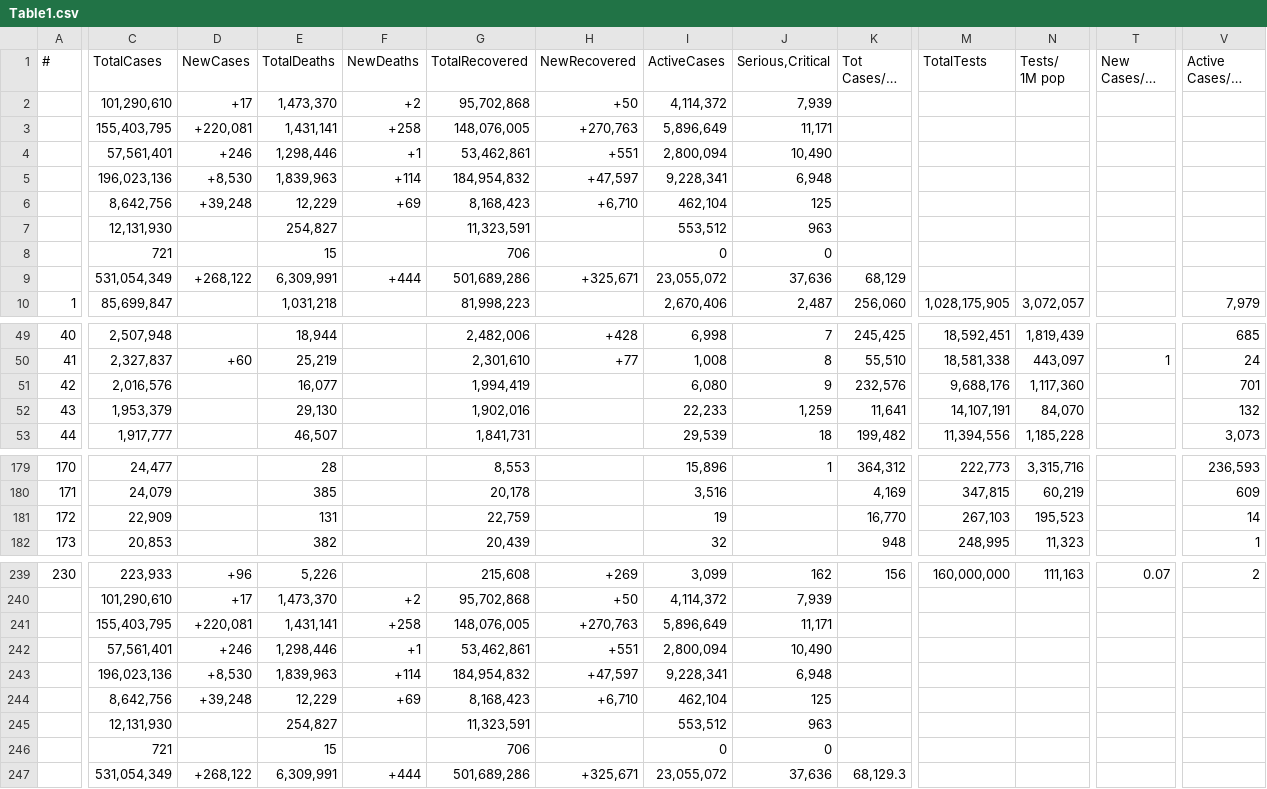
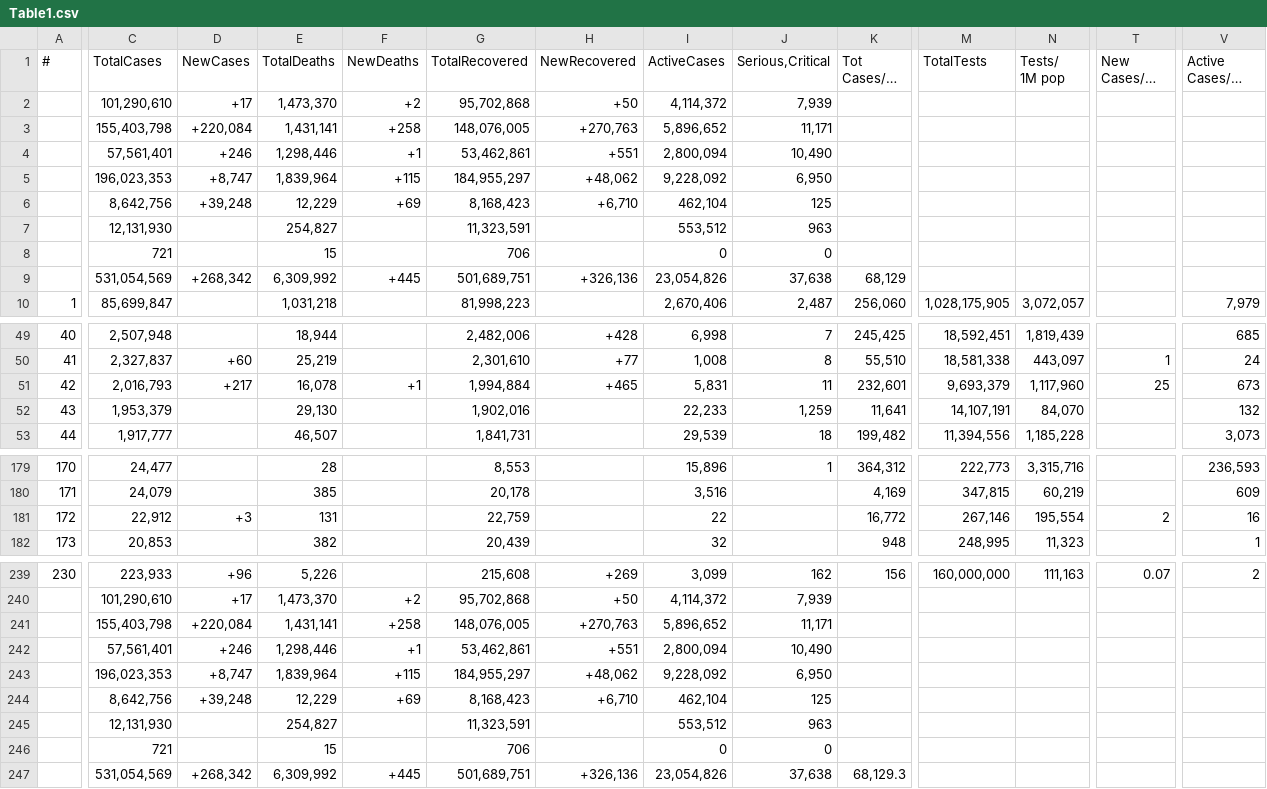
Before and after one commit to Covid-Data-API/Worldometer-Covid-Data-API, a CSV file: Table1.csv, drawn as a sheet; only a part is shown, gaps mark what is left out; long unchanged cells end in …; removed rows and columns are numbered as before the commit, all else as after; rows hold the shown columns only; the diff covers the shown part only; the diff names each change by its address in the sheet, - before the commit and + after, or states it on an @@ line.

Commit message:
auto commit

```diff
--- a/Table1.csv
+++ b/Table1.csv
-C3 (TotalCases): 155,403,795
+C3 (TotalCases): 155,403,798
-D3 (NewCases): +220,081
+D3 (NewCases): +220,084
-I3 (ActiveCases): 5,896,649
+I3 (ActiveCases): 5,896,652
-row 5:  | 196,023,136 | +8,530 | 1,839,963 | +114 | 184,954,832 | +47,597 | 9,228,341 | 6,948
+row 5:  | 196,023,353 | +8,747 | 1,839,964 | +115 | 184,955,297 | +48,062 | 9,228,092 | 6,950
-row 9:  | 531,054,349 | +268,122 | 6,309,991 | +444 | 501,689,286 | +325,671 | 23,055,072 | 37,636 | 68,129
+row 9:  | 531,054,569 | +268,342 | 6,309,992 | +445 | 501,689,751 | +326,136 | 23,054,826 | 37,638 | 68,129
-C51 (TotalCases): 2,016,576
+C51 (TotalCases): 2,016,793
-D51 (NewCases): (empty)
+D51 (NewCases): +217
-E51 (TotalDeaths): 16,077
+E51 (TotalDeaths): 16,078
-F51 (NewDeaths): (empty)
+F51 (NewDeaths): +1
-G51 (TotalRecovered): 1,994,419
+G51 (TotalRecovered): 1,994,884
-H51 (NewRecovered): (empty)
+H51 (NewRecovered): +465
-I51 (ActiveCases): 6,080
+I51 (ActiveCases): 5,831
-J51 (Serious,Critical): 9
+J51 (Serious,Critical): 11
-K51 (Tot Cases/1M pop): 232,576
+K51 (Tot Cases/1M pop): 232,601
-M51 (TotalTests): 9,688,176
+M51 (TotalTests): 9,693,379
-N51 (Tests/ 1M pop): 1,117,360
+N51 (Tests/ 1M pop): 1,117,960
-T51 (New Cases/1M pop): (empty)
+T51 (New Cases/1M pop): 25
-V51 (Active Cases/1M pop): 701
+V51 (Active Cases/1M pop): 673
-C181 (TotalCases): 22,909
+C181 (TotalCases): 22,912
-D181 (NewCases): (empty)
+D181 (NewCases): +3
-I181 (ActiveCases): 19
+I181 (ActiveCases): 22
-K181 (Tot Cases/1M pop): 16,770
+K181 (Tot Cases/1M pop): 16,772
-M181 (TotalTests): 267,103
+M181 (TotalTests): 267,146
-N181 (Tests/ 1M pop): 195,523
+N181 (Tests/ 1M pop): 195,554
-T181 (New Cases/1M pop): (empty)
+T181 (New Cases/1M pop): 2
-V181 (Active Cases/1M pop): 14
+V181 (Active Cases/1M pop): 16
-C241 (TotalCases): 155,403,795
+C241 (TotalCases): 155,403,798
-D241 (NewCases): +220,081
+D241 (NewCases): +220,084
-I241 (ActiveCases): 5,896,649
+I241 (ActiveCases): 5,896,652
-row 243:  | 196,023,136 | +8,530 | 1,839,963 | +114 | 184,954,832 | +47,597 | 9,228,341 | 6,948
+row 243:  | 196,023,353 | +8,747 | 1,839,964 | +115 | 184,955,297 | +48,062 | 9,228,092 | 6,950
-row 247:  | 531,054,349 | +268,122 | 6,309,991 | +444 | 501,689,286 | +325,671 | 23,055,072 | 37,636 | 68,129.3
+row 247:  | 531,054,569 | +268,342 | 6,309,992 | +445 | 501,689,751 | +326,136 | 23,054,826 | 37,638 | 68,129.3
```
Also changed, not shown: 1 edited cell elsewhere in this file.
